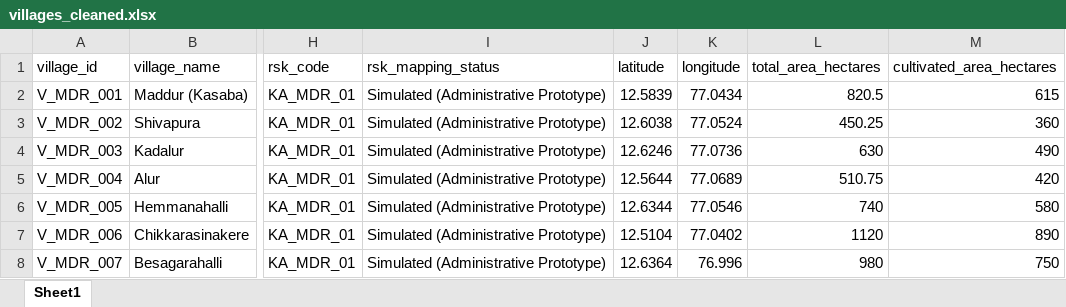
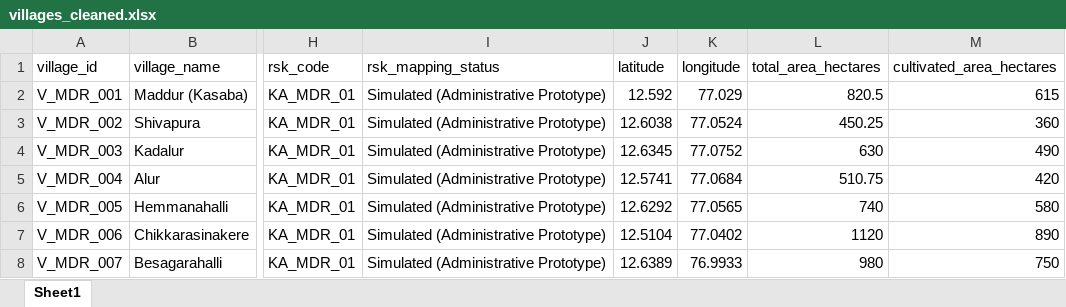
Before and after one commit to Hari160606/Mini-Project-AgriResolve-AI-, an Excel workbook: data/cleaned/villages_cleaned.xlsx, sheet Sheet1, drawn as a sheet; only a part is shown, gaps mark what is left out; values as stored, in another font and other column widths than the file's, no borders; the diff names each change by its address in the sheet, - before the commit and + after, or states it on an @@ line.

Commit message:
feat(gee): integrate live Earth Engine Sentinel-2 NDVI overlay, sync panel, and verified village coordinates

```diff
--- a/data/cleaned/villages_cleaned.xlsx (sheet Sheet1)
+++ b/data/cleaned/villages_cleaned.xlsx (sheet Sheet1)
-J2 (latitude): 12.5839
+J2 (latitude): 12.592
-K2 (longitude): 77.0434
+K2 (longitude): 77.029
-J4 (latitude): 12.6246
+J4 (latitude): 12.6345
-K4 (longitude): 77.0736
+K4 (longitude): 77.0752
-J5 (latitude): 12.5644
+J5 (latitude): 12.5741
-K5 (longitude): 77.0689
+K5 (longitude): 77.0684
-J6 (latitude): 12.6344
+J6 (latitude): 12.6292
-K6 (longitude): 77.0546
+K6 (longitude): 77.0565
-J8 (latitude): 12.6364
+J8 (latitude): 12.6389
-K8 (longitude): 76.996
+K8 (longitude): 76.9933
```
Also changed, not shown: data/cleaned/complaints_cleaned.xlsx, data/cleaned/inspections_cleaned.xlsx, 16 other files.
